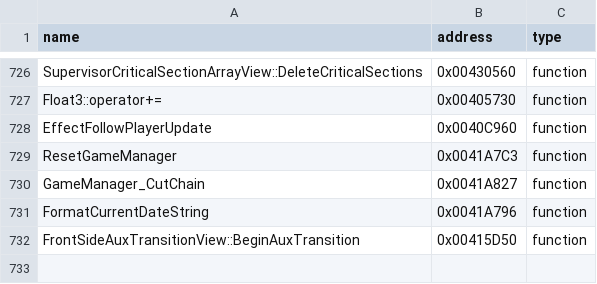
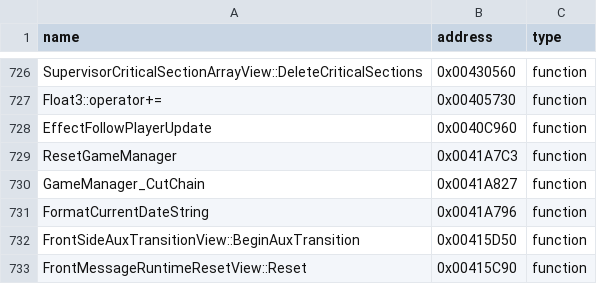
Before and after one commit to N0zoM1z0/th09, a CSV file: config/reccmp-functions.csv, drawn as a sheet; only a part is shown, gaps mark what is left out; the diff names each change by its address in the sheet, - before the commit and + after, or states it on an @@ line.

```diff
--- a/config/reccmp-functions.csv
+++ b/config/reccmp-functions.csv
+row 733: FrontMessageRuntimeResetView::Reset | 0x00415C90 | function
```
Also changed, not shown: config/function-origins.csv, config/functions.csv, 8 other files.
